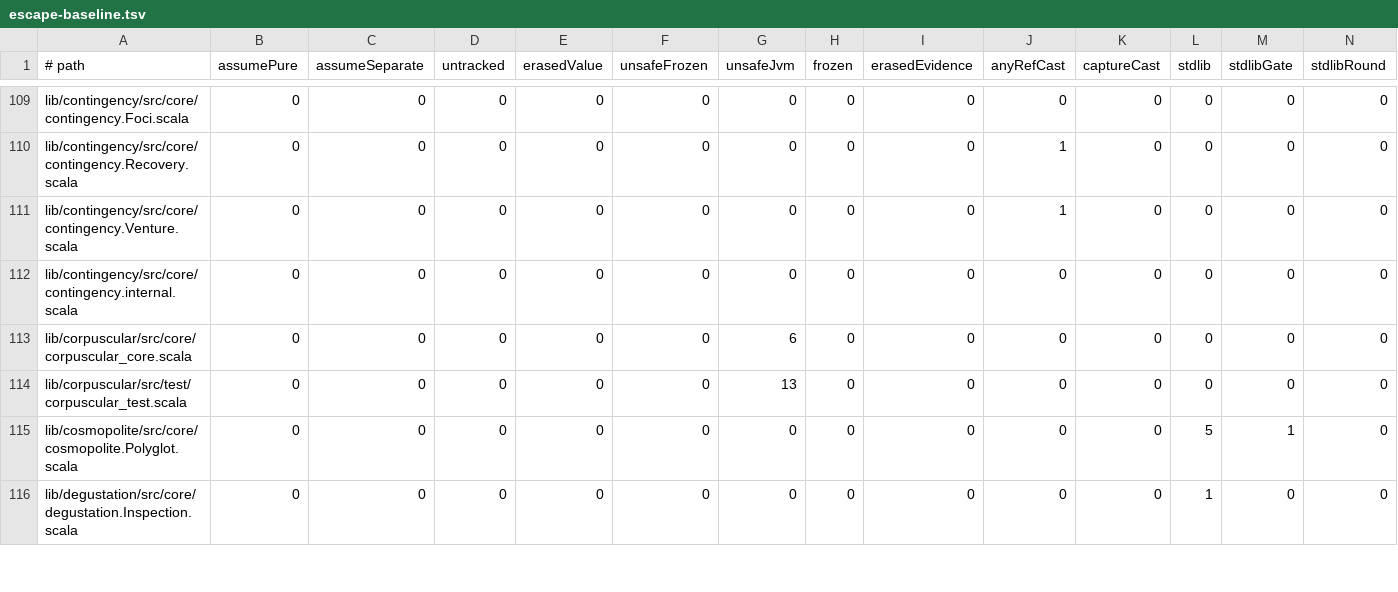
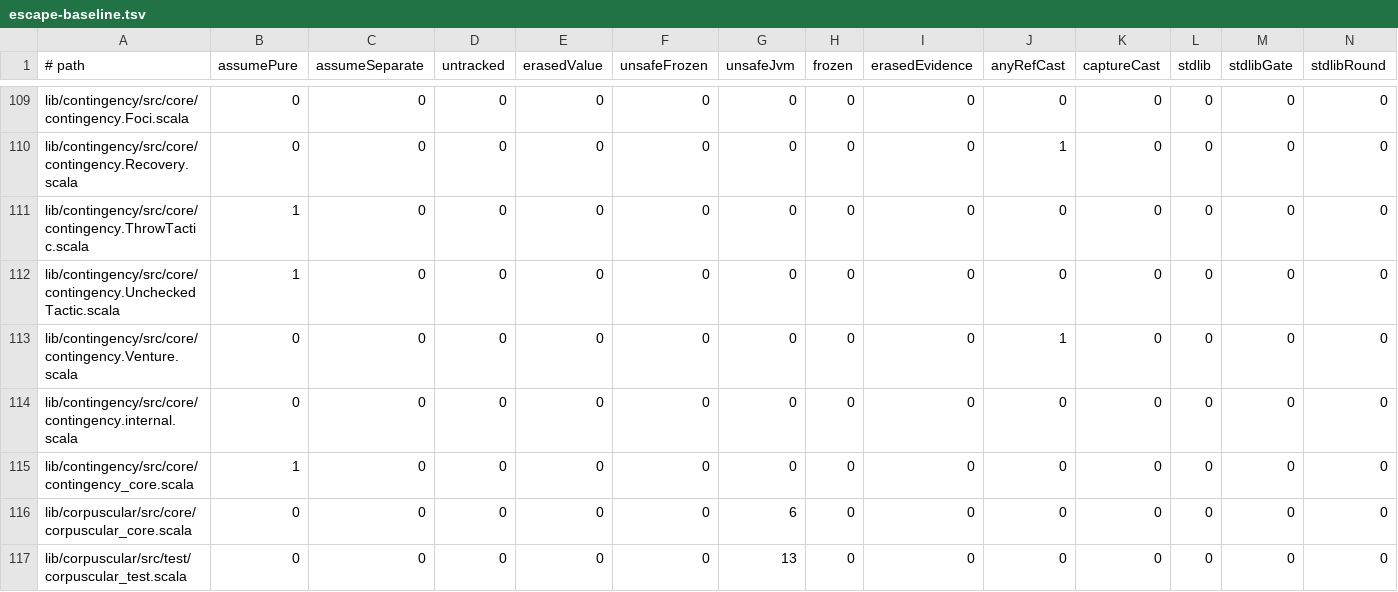
Before and after one commit to propensive/soundness, a TSV file: etc/escape-baseline.tsv, drawn as a sheet; only a part is shown, gaps mark what is left out; the shorter side is filled out with more unchanged rows; rows hold the shown columns only; the diff names each change by its address in the sheet, - before the commit and + after, or states it on an @@ line.

```diff
--- a/etc/escape-baseline.tsv
+++ b/etc/escape-baseline.tsv
+row 111: lib/contingency/src/core/contingency.ThrowTactic.scala | 1 | 0 | 0 | 0 | 0 | 0 | 0 | 0 | 0 | 0 | 0 | 0 | 0
+row 112: lib/contingency/src/core/contingency.UncheckedTactic.scala | 1 | 0 | 0 | 0 | 0 | 0 | 0 | 0 | 0 | 0 | 0 | 0 | 0
+row 115: lib/contingency/src/core/contingency_core.scala | 1 | 0 | 0 | 0 | 0 | 0 | 0 | 0 | 0 | 0 | 0 | 0 | 0
```
Also changed, not shown: 10 other files.
